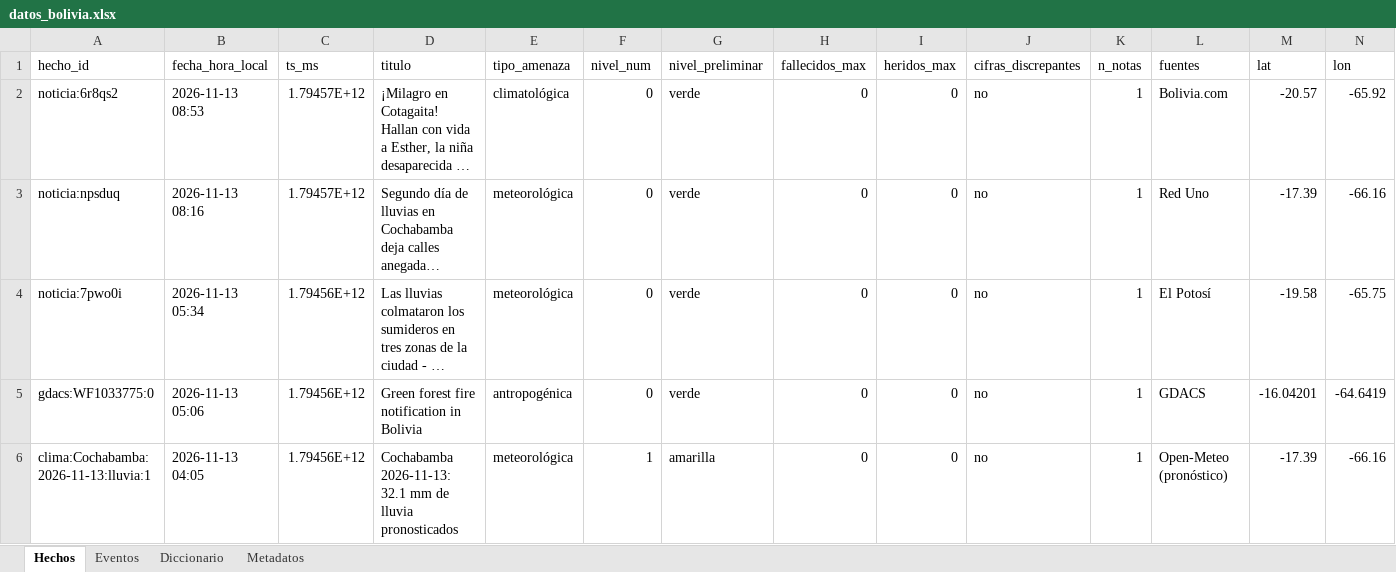
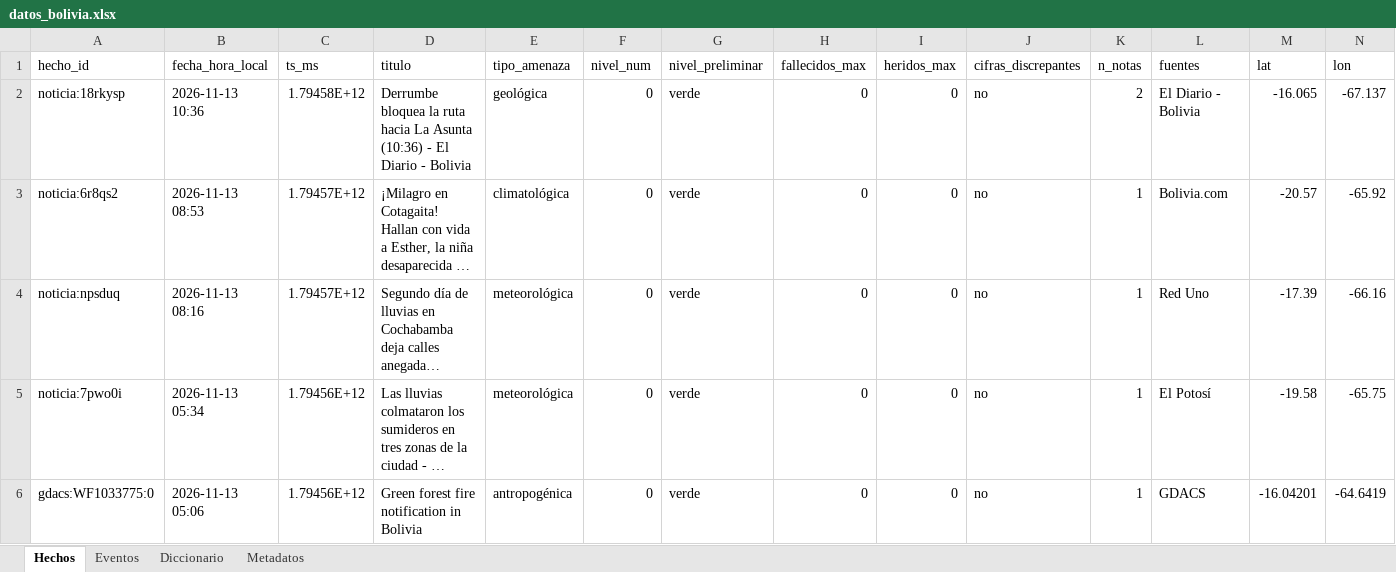
Before and after one commit to micangelarcangel-lang/sala-situacion-bolivia, an Excel workbook: docs/datos/datos_bolivia.xlsx, sheet Hechos, drawn as a sheet; only a part is shown; the shorter side is filled out with more unchanged rows; long unchanged cells end in …; values as stored, in another font and other column widths than the file's, no borders; rows hold the shown columns only; the diff covers the shown part only; the diff names each change by its address in the sheet, - before the commit and + after, or states it on an @@ line.

```diff
--- a/docs/datos/datos_bolivia.xlsx (sheet Hechos)
+++ b/docs/datos/datos_bolivia.xlsx (sheet Hechos)
+row 2: noticia:18rkysp | 2026-11-13 10:36 | 1.79458E+12 | Derrumbe bloquea la ruta hacia La Asunta (10:36) - El Diario - Bolivia | geológica | 0 | verde | 0 | 0 | no | 2 | El Diario - Bolivia | -16.065 | -67.137
```
Also changed, not shown: 3 edited cells elsewhere in this sheet, sheet Eventos, sheet Metadatos, 26 other files.
